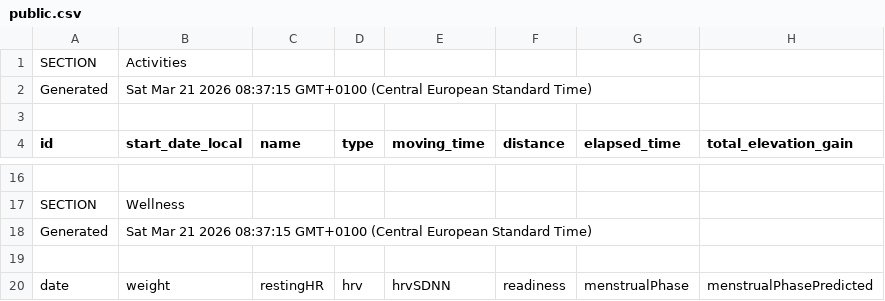
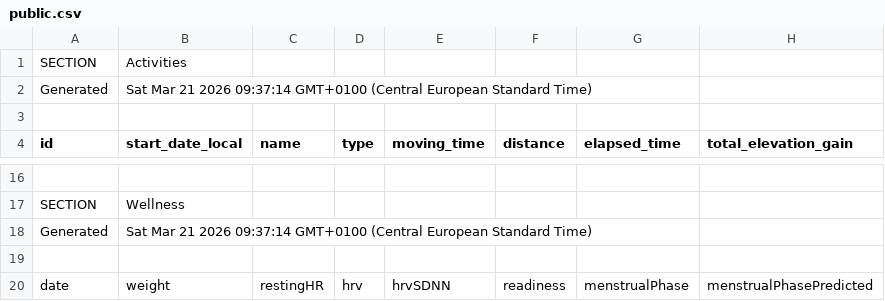
Before and after one commit to 17fed/cyclingcoachaidata, a CSV file: data/public.csv, drawn as a sheet; only a part is shown, gaps mark what is left out; the diff names each change by its address in the sheet, - before the commit and + after, or states it on an @@ line.

Commit message:
Update public.csv

```diff
--- a/data/public.csv
+++ b/data/public.csv
-B2 (start_date_local): …21 2026 08:37:15 GMT+0100 (Central…
+B2 (start_date_local): …21 2026 09:37:14 GMT+0100 (Central…
-B18 (start_date_local): …21 2026 08:37:15 GMT+0100 (Central…
+B18 (start_date_local): …21 2026 09:37:14 GMT+0100 (Central…
```
